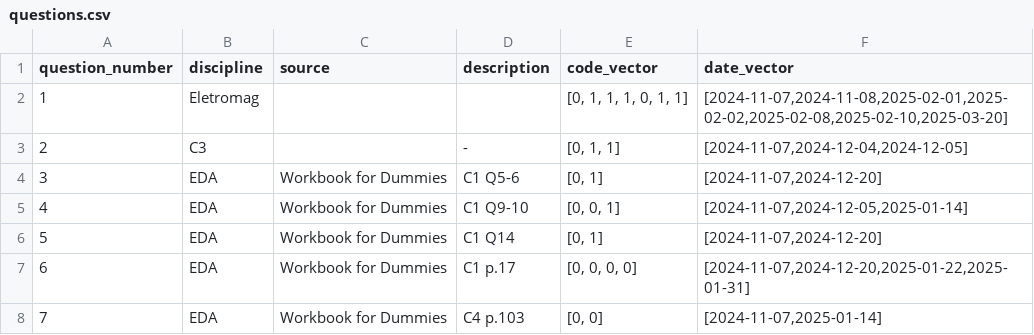
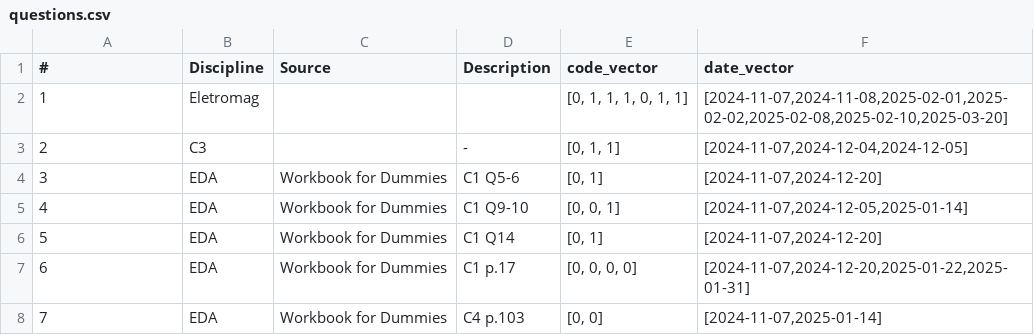
Before and after one commit to nigarofe/CAL, a CSV file: Questions Project/questions.csv, drawn as a sheet; only a part is shown.

```diff
--- a/Questions Project/questions.csv
+++ b/Questions Project/questions.csv
@@ -1,2 +1,2 @@
-question_number	discipline	source	description	code_vector	date_vector
+#	Discipline	Source	Description	code_vector	date_vector
 1	Eletromag			[0, 1, 1, 1, 0, 1, 1]	[2024-11-07,2024-11-08,2025-02-01,2025-02-02,2025-02-08,2025-02-10,2025-03-20]
```
Also changed, not shown: 6 other files.
